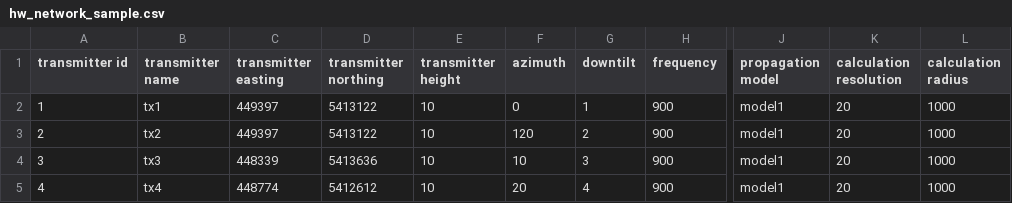
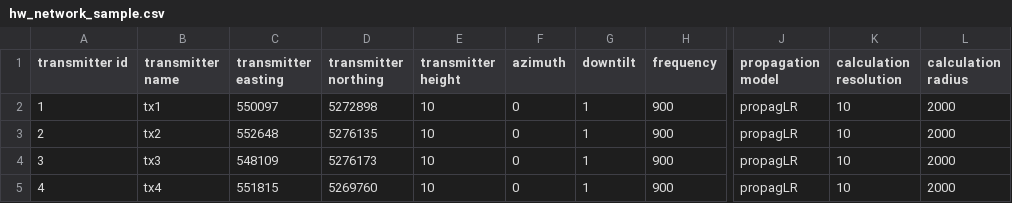
Before and after one commit to siradel-telecom/web-services, a CSV file: Sample/hw_network_sample.csv, drawn as a sheet; only a part is shown, gaps mark what is left out; the diff names each change by its address in the sheet, - before the commit and + after, or states it on an @@ line.

Commit message:
change sample scenario to 3DTWorld scenario + clean client_simulation

```diff
--- a/Sample/hw_network_sample.csv
+++ b/Sample/hw_network_sample.csv
-C2 (transmitter easting): 449397
+C2 (transmitter easting): 550097
-D2 (transmitter northing): 5413122
+D2 (transmitter northing): 5272898
-J2:J5 (propagation model): model1
+J2:J5 (propagation model): propagLR
-K2:K5 (calculation resolution): 20
+K2:K5 (calculation resolution): 10
-L2:L5 (calculation radius): 1000
+L2:L5 (calculation radius): 2000
-C3 (transmitter easting): 449397
+C3 (transmitter easting): 552648
-D3 (transmitter northing): 5413122
+D3 (transmitter northing): 5276135
-F3 (azimuth): 120
+F3 (azimuth): 0
-G3 (downtilt): 2
+G3 (downtilt): 1
-C4 (transmitter easting): 448339
+C4 (transmitter easting): 548109
-D4 (transmitter northing): 5413636
+D4 (transmitter northing): 5276173
-F4 (azimuth): 10
+F4 (azimuth): 0
-G4 (downtilt): 3
+G4 (downtilt): 1
-C5 (transmitter easting): 448774
+C5 (transmitter easting): 551815
-D5 (transmitter northing): 5412612
+D5 (transmitter northing): 5269760
-F5 (azimuth): 20
+F5 (azimuth): 0
-G5 (downtilt): 4
+G5 (downtilt): 1
```
Also changed, not shown: 3 other files.
